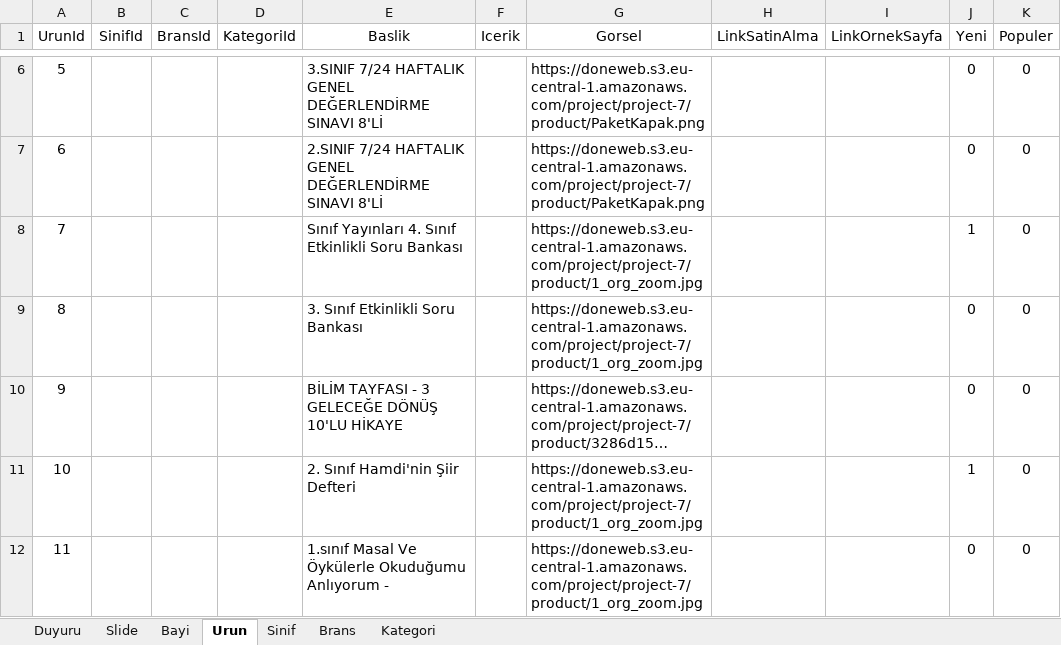
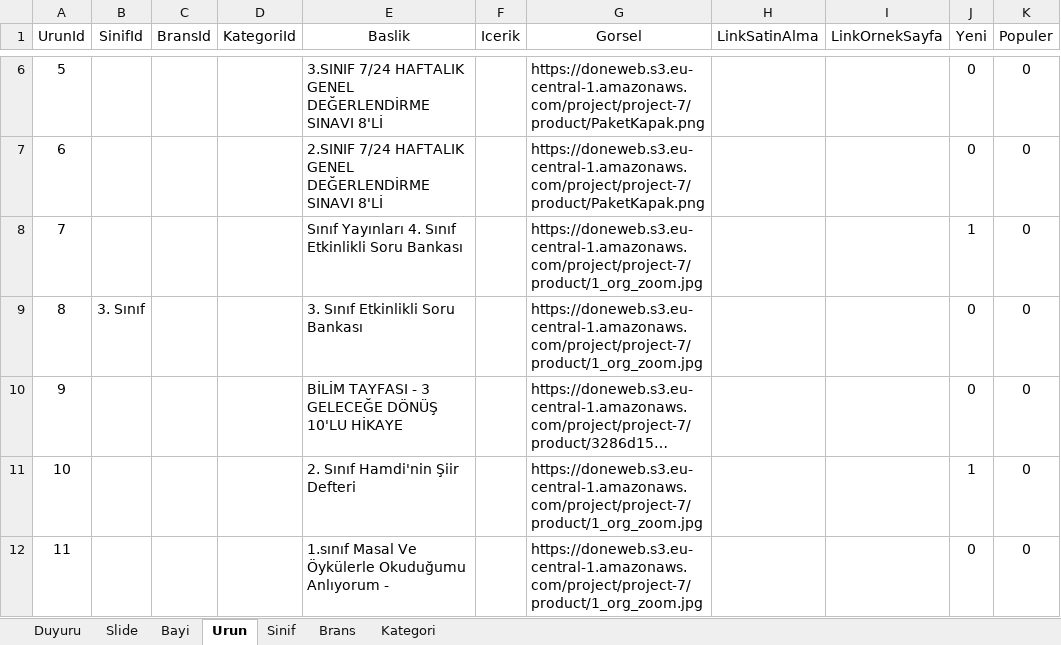
Before and after one commit to analizsinavi/analiz-web, an Excel workbook: data.xlsx, sheet Urun, drawn as a sheet; only a part is shown, gaps mark what is left out; long unchanged cells end in …; values as stored, in another font and other column widths than the file's, no borders; table styles not drawn; the diff names each change by its address in the sheet, - before the commit and + after, or states it on an @@ line.

Commit message:
ÜRÜN SINIFI GİRİŞİ
3.SINIF ETKİNLİKLİ SB

```diff
--- a/data.xlsx (sheet Urun)
+++ b/data.xlsx (sheet Urun)
-B9 (SinifId): (empty)
+B9 (SinifId): 3. Sınıf
```
